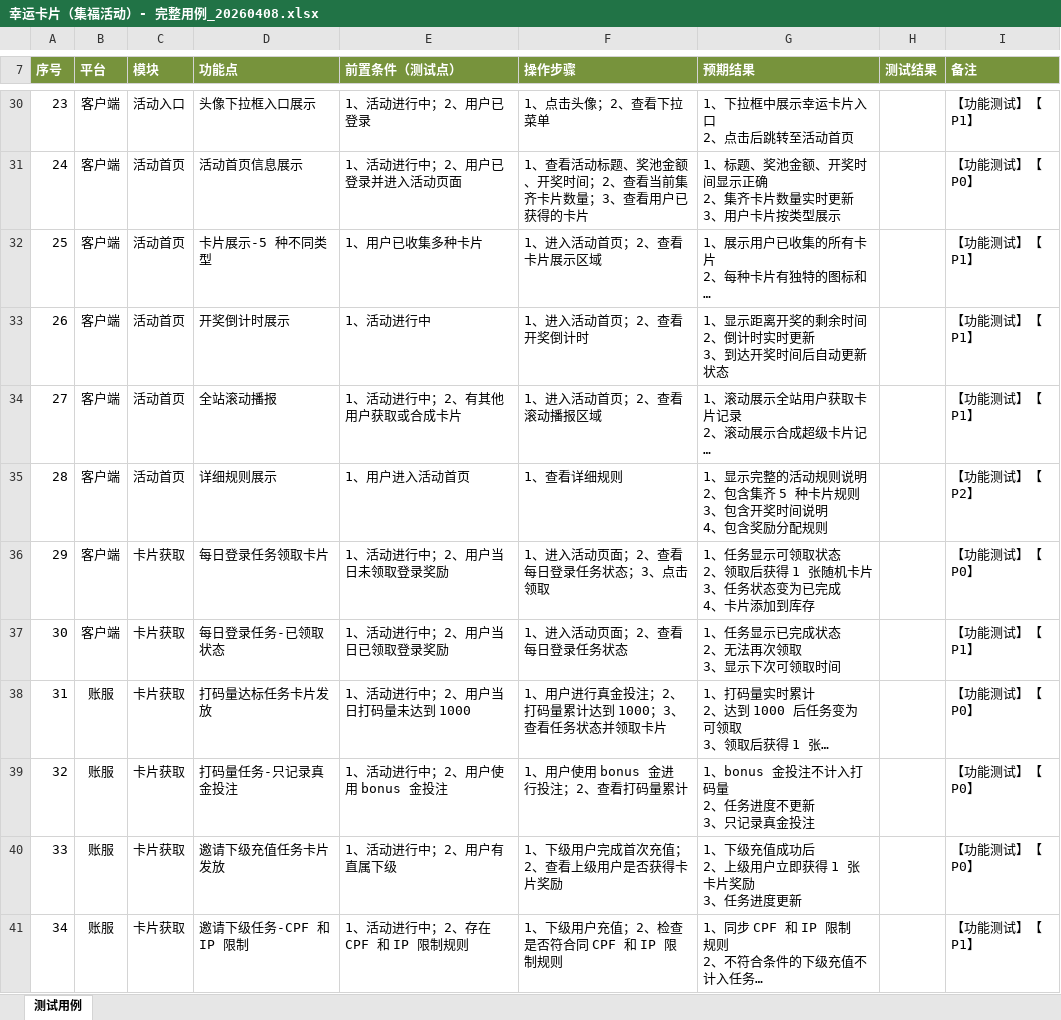
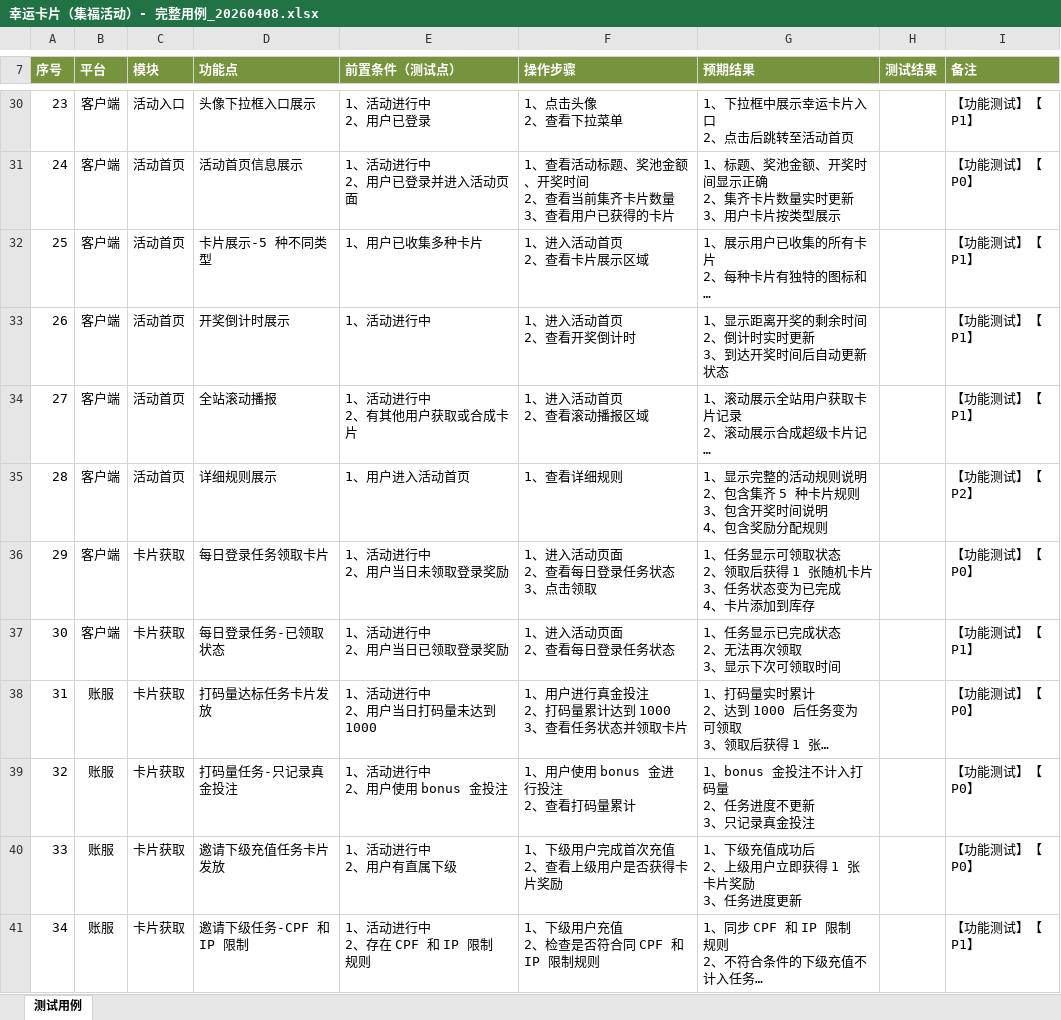
Before and after one commit to lrwei91/QA, an Excel workbook: testcases/generated/运营活动/幸运卡片/幸运卡片（集福活动）- 完整用例_20260408.xlsx, sheet 测试用例, drawn as a sheet; only a part is shown, gaps mark what is left out; long unchanged cells end in …; values as stored, in another font and other column widths than the file's, no borders; conditional formats not drawn; ↵ is a line break in a cell; the diff covers the shown part only; the diff names each change by its address in the sheet, - before the commit and + after, or states it on an @@ line.

```diff
--- a/testcases/generated/运营活动/幸运卡片/幸运卡片（集福活动）- 完整用例_20260408.xlsx (sheet 测试用例)
+++ b/testcases/generated/运营活动/幸运卡片/幸运卡片（集福活动）- 完整用例_20260408.xlsx (sheet 测试用例)
-E30 (前置条件（测试点）): 1、活动进行中；2、用户已登录
+E30 (前置条件（测试点）): 1、活动进行中 ↵ 2、用户已登录
-F30 (操作步骤): 1、点击头像；2、查看下拉菜单
+F30 (操作步骤): 1、点击头像 ↵ 2、查看下拉菜单
-E31 (前置条件（测试点）): 1、活动进行中；2、用户已登录并进入活动页面
+E31 (前置条件（测试点）): 1、活动进行中 ↵ 2、用户已登录并进入活动页面
-F31 (操作步骤): 1、查看活动标题、奖池金额、开奖时间；2、查看当前集齐卡片数量；3、查看用户已获得的卡片
+F31 (操作步骤): 1、查看活动标题、奖池金额、开奖时间 ↵ 2、查看当前集齐卡片数量 ↵ 3、查看用户已获得的卡片
-F32 (操作步骤): 1、进入活动首页；2、查看卡片展示区域
+F32 (操作步骤): 1、进入活动首页 ↵ 2、查看卡片展示区域
-F33 (操作步骤): 1、进入活动首页；2、查看开奖倒计时
+F33 (操作步骤): 1、进入活动首页 ↵ 2、查看开奖倒计时
-E34 (前置条件（测试点）): 1、活动进行中；2、有其他用户获取或合成卡片
+E34 (前置条件（测试点）): 1、活动进行中 ↵ 2、有其他用户获取或合成卡片
-F34 (操作步骤): 1、进入活动首页；2、查看滚动播报区域
+F34 (操作步骤): 1、进入活动首页 ↵ 2、查看滚动播报区域
-E36 (前置条件（测试点）): 1、活动进行中；2、用户当日未领取登录奖励
+E36 (前置条件（测试点）): 1、活动进行中 ↵ 2、用户当日未领取登录奖励
-F36 (操作步骤): 1、进入活动页面；2、查看每日登录任务状态；3、点击领取
+F36 (操作步骤): 1、进入活动页面 ↵ 2、查看每日登录任务状态 ↵ 3、点击领取
-E37 (前置条件（测试点）): 1、活动进行中；2、用户当日已领取登录奖励
+E37 (前置条件（测试点）): 1、活动进行中 ↵ 2、用户当日已领取登录奖励
-F37 (操作步骤): 1、进入活动页面；2、查看每日登录任务状态
+F37 (操作步骤): 1、进入活动页面 ↵ 2、查看每日登录任务状态
-E38 (前置条件（测试点）): 1、活动进行中；2、用户当日打码量未达到 1000
+E38 (前置条件（测试点）): 1、活动进行中 ↵ 2、用户当日打码量未达到 1000
-F38 (操作步骤): 1、用户进行真金投注；2、打码量累计达到 1000；3、查看任务状态并领取卡片
+F38 (操作步骤): 1、用户进行真金投注 ↵ 2、打码量累计达到 1000 ↵ 3、查看任务状态并领取卡片
-E39 (前置条件（测试点）): 1、活动进行中；2、用户使用 bonus 金投注
+E39 (前置条件（测试点）): 1、活动进行中 ↵ 2、用户使用 bonus 金投注
-F39 (操作步骤): 1、用户使用 bonus 金进行投注；2、查看打码量累计
+F39 (操作步骤): 1、用户使用 bonus 金进行投注 ↵ 2、查看打码量累计
-E40 (前置条件（测试点）): 1、活动进行中；2、用户有直属下级
+E40 (前置条件（测试点）): 1、活动进行中 ↵ 2、用户有直属下级
-F40 (操作步骤): 1、下级用户完成首次充值；2、查看上级用户是否获得卡片奖励
+F40 (操作步骤): 1、下级用户完成首次充值 ↵ 2、查看上级用户是否获得卡片奖励
-E41 (前置条件（测试点）): 1、活动进行中；2、存在 CPF 和 IP 限制规则
+E41 (前置条件（测试点）): 1、活动进行中 ↵ 2、存在 CPF 和 IP 限制规则
-F41 (操作步骤): 1、下级用户充值；2、检查是否符合同 CPF 和 IP 限制规则
+F41 (操作步骤): 1、下级用户充值 ↵ 2、检查是否符合同 CPF 和 IP 限制规则
```
Also changed, not shown: 74 edited cells elsewhere in this sheet.
